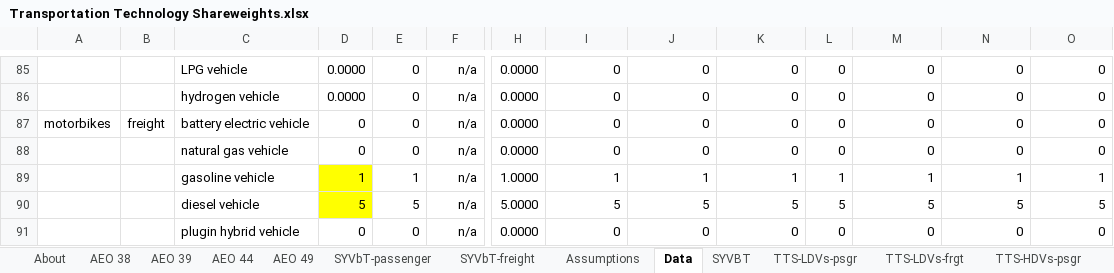
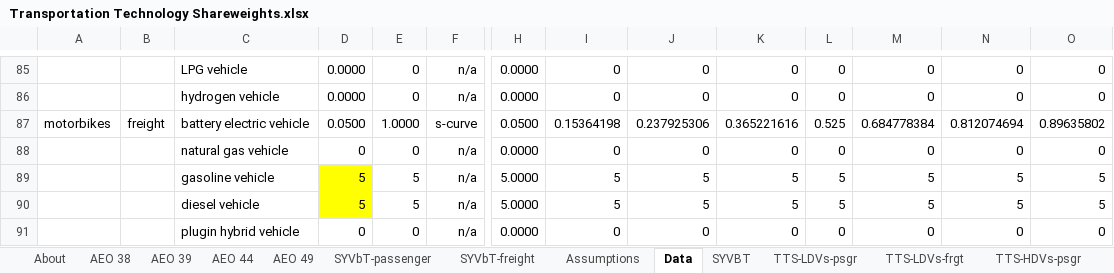
Before and after one commit to EnergyInnovation/eps-canada, an Excel workbook: InputData/trans/TTS/Transportation Technology Shareweights.xlsx, sheet Data, drawn as a sheet; only a part is shown, gaps mark what is left out; values as stored, in another font and other column widths than the file's, no borders; charts and pictures not drawn; removed rows and columns are numbered as before the commit, all else as after; rows hold the shown columns only; the diff names each change by its address in the sheet, - before the commit and + after, or states it on an @@ line.

```diff
--- a/InputData/trans/TTS/Transportation Technology Shareweights.xlsx (sheet Data)
+++ b/InputData/trans/TTS/Transportation Technology Shareweights.xlsx (sheet Data)
-row 87: motorbikes | freight | battery electric vehicle | 0 | 0 | n/a | 0.0000 | 0 | 0 | 0 | 0 | 0 | 0 | 0
+row 87: motorbikes | freight | battery electric vehicle | 0.0500 | 1.0000 | s-curve | 0.0500 | 0.15364198 | 0.237925306 | 0.365221616 | 0.525 | 0.684778384 | 0.812074694 | 0.89635802
-row 89:  |  | gasoline vehicle | 1 | 1 | n/a | 1.0000 | 1 | 1 | 1 | 1 | 1 | 1 | 1
+row 89:  |  | gasoline vehicle | 5 | 5 | n/a | 5.0000 | 5 | 5 | 5 | 5 | 5 | 5 | 5
```
Also changed, not shown: sheet TTS-motorbikes-frgt, formulas that keep their value, 1 other file.
